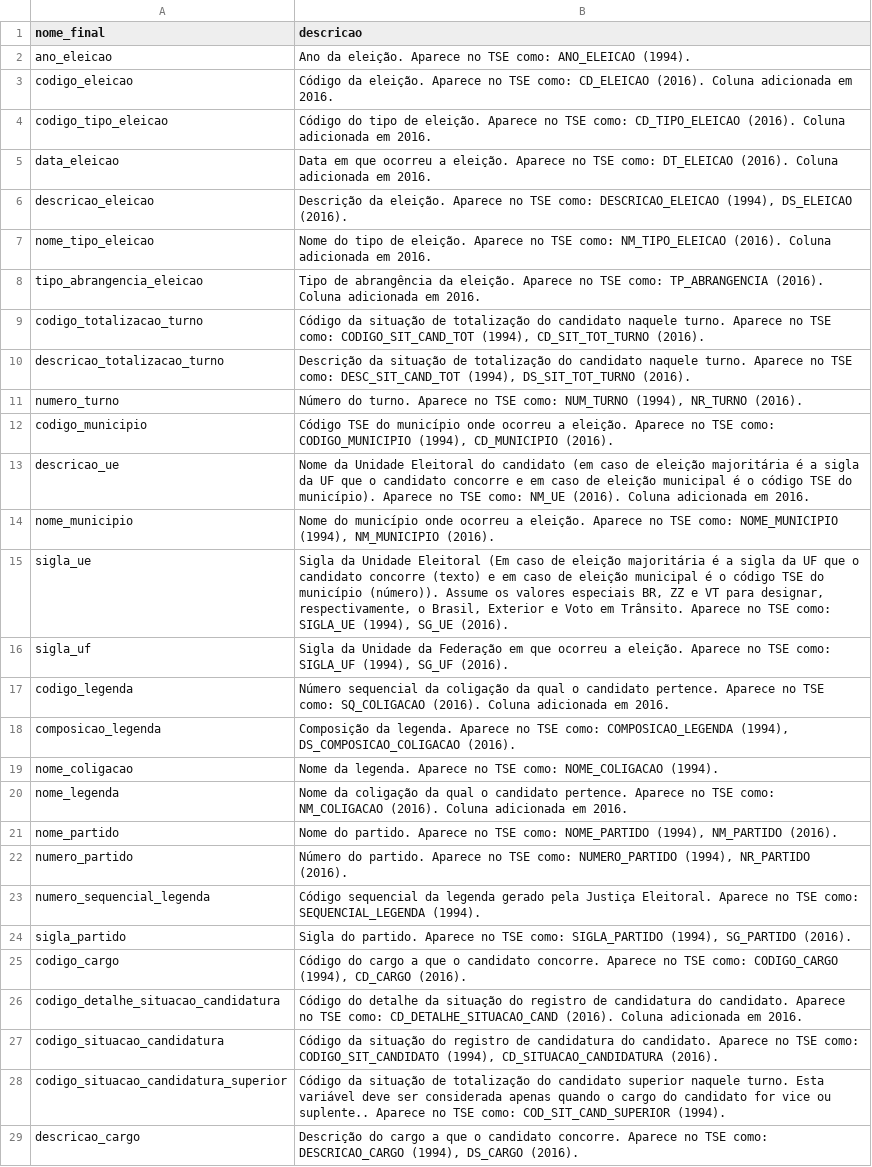
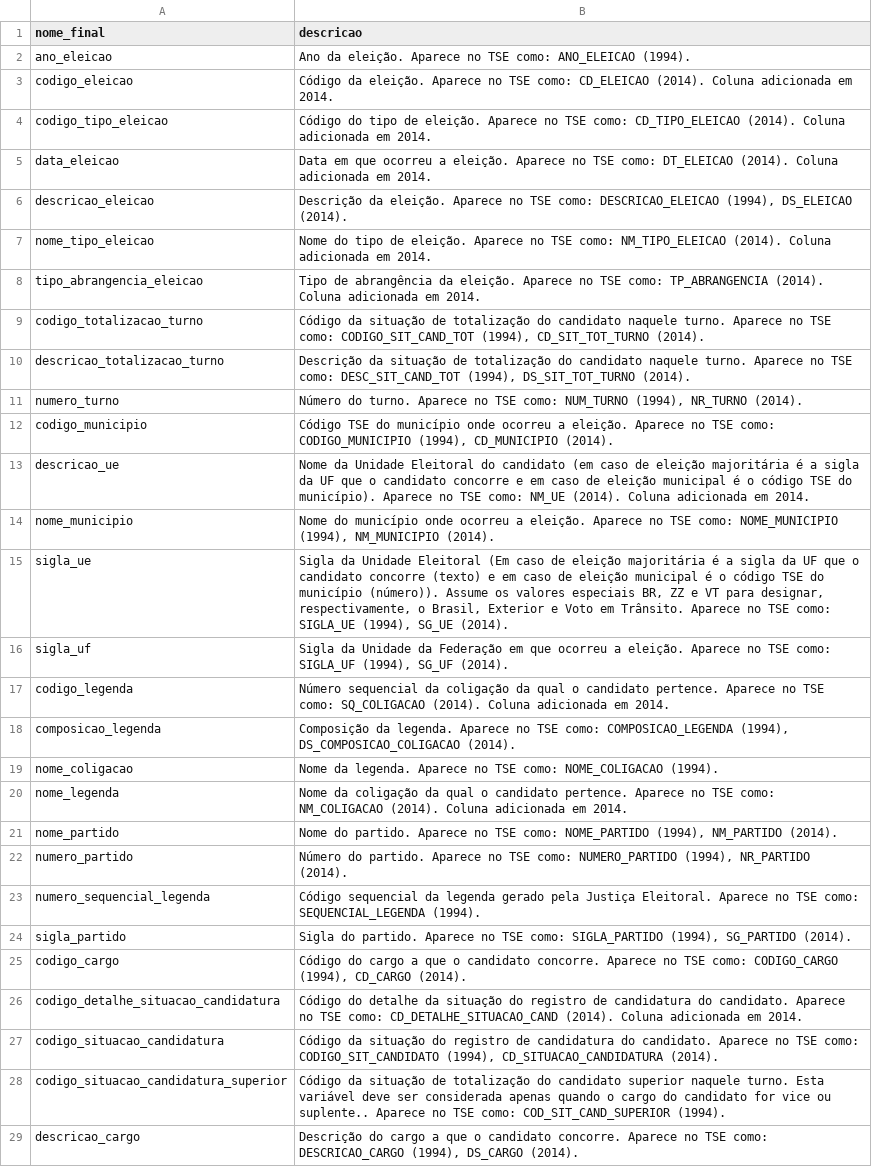
Before and after one commit to turicas/eleicoes-brasil, a CSV file: headers/votacao-zona-final.csv, drawn as a sheet; only a part is shown; the diff covers the shown part only; the diff names each change by its address in the sheet, - before the commit and + after, or states it on an @@ line.

Commit message:
Adiciona cabeçalho final de votação por zona

```diff
--- a/headers/votacao-zona-final.csv
+++ b/headers/votacao-zona-final.csv
-B3 (descricao): …como: CD_ELEICAO (2016). Coluna adicionada em 2016.
+B3 (descricao): …como: CD_ELEICAO (2014). Coluna adicionada em 2014.
-B4 (descricao): …como: CD_TIPO_ELEICAO (2016). Coluna adicionada em 2016.
+B4 (descricao): …como: CD_TIPO_ELEICAO (2014). Coluna adicionada em 2014.
-B5 (descricao): …como: DT_ELEICAO (2016). Coluna adicionada em 2016.
+B5 (descricao): …como: DT_ELEICAO (2014). Coluna adicionada em 2014.
-B6 (descricao): …(1994), DS_ELEICAO (2016).
+B6 (descricao): …(1994), DS_ELEICAO (2014).
-B7 (descricao): …como: NM_TIPO_ELEICAO (2016). Coluna adicionada em 2016.
+B7 (descricao): …como: NM_TIPO_ELEICAO (2014). Coluna adicionada em 2014.
-B8 (descricao): …como: TP_ABRANGENCIA (2016). Coluna adicionada em 2016.
+B8 (descricao): …como: TP_ABRANGENCIA (2014). Coluna adicionada em 2014.
-B9 (descricao): …(1994), CD_SIT_TOT_TURNO (2016).
+B9 (descricao): …(1994), CD_SIT_TOT_TURNO (2014).
-B10 (descricao): …(1994), DS_SIT_TOT_TURNO (2016).
+B10 (descricao): …(1994), DS_SIT_TOT_TURNO (2014).
-B11 (descricao): …(1994), NR_TURNO (2016).
+B11 (descricao): …(1994), NR_TURNO (2014).
-B12 (descricao): …(1994), CD_MUNICIPIO (2016).
+B12 (descricao): …(1994), CD_MUNICIPIO (2014).
-B13 (descricao): …como: NM_UE (2016). Coluna adicionada em 2016.
+B13 (descricao): …como: NM_UE (2014). Coluna adicionada em 2014.
-B14 (descricao): …(1994), NM_MUNICIPIO (2016).
+B14 (descricao): …(1994), NM_MUNICIPIO (2014).
-B15 (descricao): …(1994), SG_UE (2016).
+B15 (descricao): …(1994), SG_UE (2014).
-B16 (descricao): …(1994), SG_UF (2016).
+B16 (descricao): …(1994), SG_UF (2014).
-B17 (descricao): …como: SQ_COLIGACAO (2016). Coluna adicionada em 2016.
+B17 (descricao): …como: SQ_COLIGACAO (2014). Coluna adicionada em 2014.
-B18 (descricao): …(1994), DS_COMPOSICAO_COLIGACAO (2016).
+B18 (descricao): …(1994), DS_COMPOSICAO_COLIGACAO (2014).
-B20 (descricao): …como: NM_COLIGACAO (2016). Coluna adicionada em 2016.
+B20 (descricao): …como: NM_COLIGACAO (2014). Coluna adicionada em 2014.
-B21 (descricao): …(1994), NM_PARTIDO (2016).
+B21 (descricao): …(1994), NM_PARTIDO (2014).
-B22 (descricao): …(1994), NR_PARTIDO (2016).
+B22 (descricao): …(1994), NR_PARTIDO (2014).
-B24 (descricao): …(1994), SG_PARTIDO (2016).
+B24 (descricao): …(1994), SG_PARTIDO (2014).
-B25 (descricao): …(1994), CD_CARGO (2016).
+B25 (descricao): …(1994), CD_CARGO (2014).
-B26 (descricao): …como: CD_DETALHE_SITUACAO_CAND (2016). Coluna adicionada em 2016.
+B26 (descricao): …como: CD_DETALHE_SITUACAO_CAND (2014). Coluna adicionada em 2014.
-B27 (descricao): …(1994), CD_SITUACAO_CANDIDATURA (2016).
+B27 (descricao): …(1994), CD_SITUACAO_CANDIDATURA (2014).
-B29 (descricao): …(1994), DS_CARGO (2016).
+B29 (descricao): …(1994), DS_CARGO (2014).
```
Also changed, not shown: 10 edited cells elsewhere in this file.
